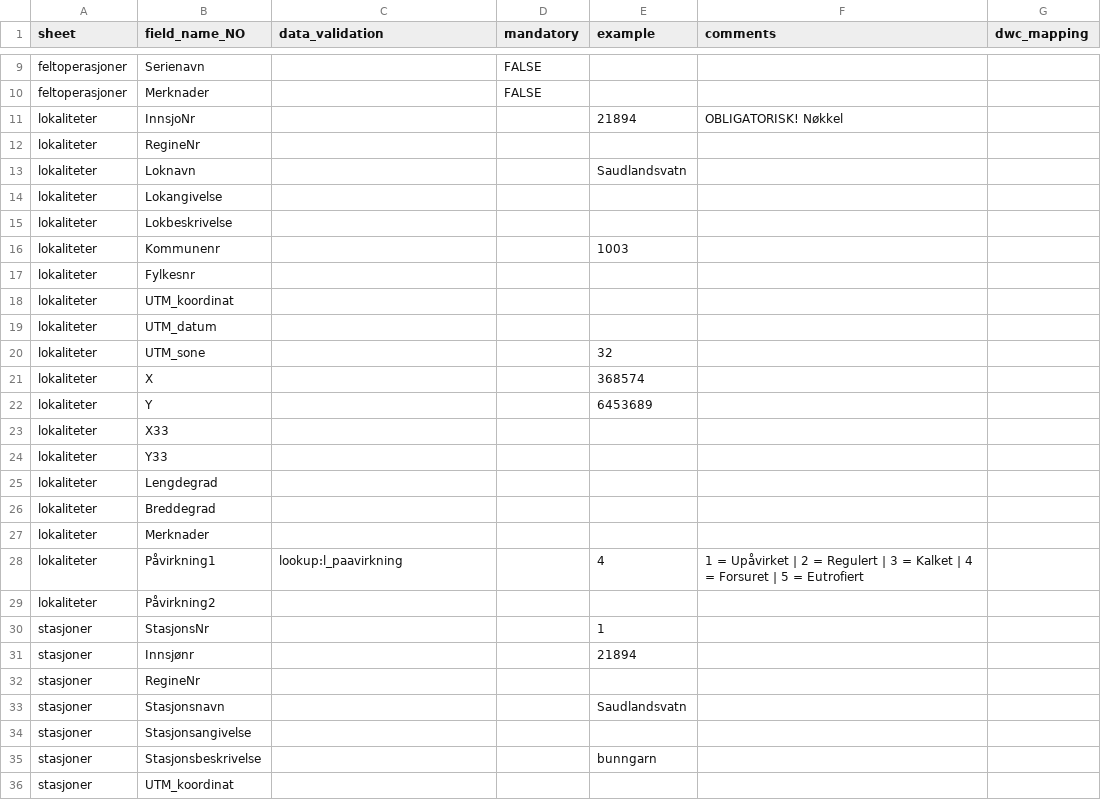
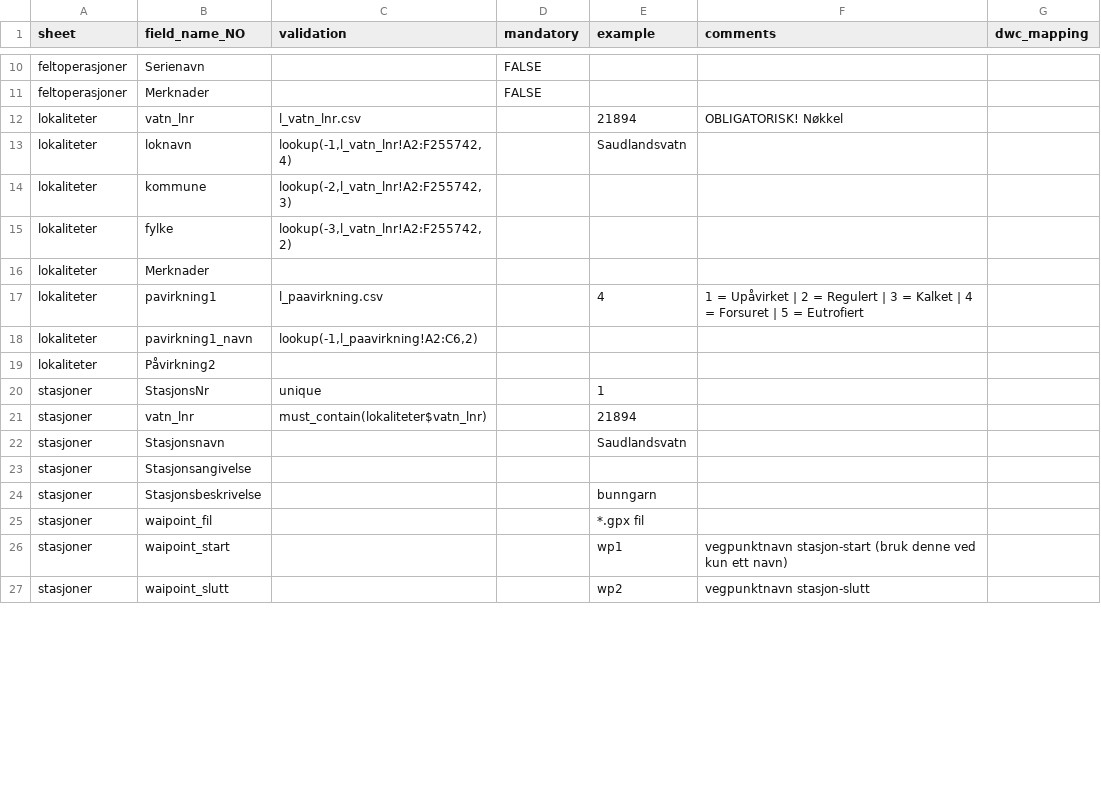
Before and after one commit to LivingNorway/DataEntryForms, a CSV file: data/templates/gillnet-surveys/NINA_gillnet_survey_template.csv, drawn as a sheet; only a part is shown, gaps mark what is left out; the diff covers the shown part only.

```diff
--- a/data/templates/gillnet-surveys/NINA_gillnet_survey_template.csv
+++ b/data/templates/gillnet-surveys/NINA_gillnet_survey_template.csv
@@ -1 +1 @@
-sheet,field_name_NO,data_validation,mandatory,example,comments,dwc_mapping
+sheet,field_name_NO,validation,mandatory,example,comments,dwc_mapping
@@ -10,17 +12,8 @@ feltoperasjoner,Serienavn,,FALSE,,,
 feltoperasjoner,Merknader,,FALSE,,,
-lokaliteter,InnsjoNr,,,21894,OBLIGATORISK! Nøkkel,
-lokaliteter,RegineNr,,,,,
-lokaliteter,Loknavn,,,Saudlandsvatn,,
-lokaliteter,Lokangivelse,,,,,
-lokaliteter,Lokbeskrivelse,,,,,
-lokaliteter,Kommunenr,,,1003,,
-lokaliteter,Fylkesnr,,,,,
-lokaliteter,UTM_koordinat,,,,,
-lokaliteter,UTM_datum,,,,,
-lokaliteter,UTM_sone,,,32,,
-lokaliteter,X,,,368574,,
-lokaliteter,Y,,,6453689,,
-lokaliteter,X33,,,,,
-lokaliteter,Y33,,,,,
-lokaliteter,Lengdegrad,,,,,
-lokaliteter,Breddegrad,,,,,
+lokaliteter,vatn_lnr,l_vatn_lnr.csv,,21894,OBLIGATORISK! Nøkkel,
+lokaliteter,loknavn,"lookup(-1,l_vatn_lnr!A2:F255742,4)
+",,Saudlandsvatn,,
+lokaliteter,kommune,"lookup(-2,l_vatn_lnr!A2:F255742,3)
+",,,,
+lokaliteter,fylke,"lookup(-3,l_vatn_lnr!A2:F255742,2)
+",,,,
@@ -28,6 +22,6 @@ lokaliteter,Merknader,,,,,
-lokaliteter,Påvirkning1,lookup:l_paavirkning,,4,1 = Upåvirket  | 2 = Regulert  | 3 = Kalket    | 4 = Forsuret  | 5 = Eutrofiert,
+lokaliteter,pavirkning1,l_paavirkning.csv,,4,1 = Upåvirket  | 2 = Regulert  | 3 = Kalket    | 4 = Forsuret  | 5 = Eutrofiert,
+lokaliteter,pavirkning1_navn,"lookup(-1,l_paavirkning!A2:C6,2)",,,,
 lokaliteter,Påvirkning2,,,,,
-stasjoner,StasjonsNr,,,1,,
-stasjoner,Innsjønr,,,21894,,
-stasjoner,RegineNr,,,,,
+stasjoner,StasjonsNr,unique,,1,,
+stasjoner,vatn_lnr,must_contain(lokaliteter$vatn_lnr),,21894,,
 stasjoner,Stasjonsnavn,,,Saudlandsvatn,,
@@ -35,2 +29,4 @@ stasjoner,Stasjonsangivelse,,,,,
 stasjoner,Stasjonsbeskrivelse,,,bunngarn,,
-stasjoner,UTM_koordinat,,,,,
+stasjoner,waipoint_fil,,,*.gpx fil,,
+stasjoner,waipoint_start,,,wp1,vegpunktnavn stasjon-start (bruk denne ved kun ett navn),
+stasjoner,waipoint_slutt,,,wp2,vegpunktnavn stasjon-slutt,
```
Also changed, not shown: 4 added rows, 4 removed rows and 18 edited cells elsewhere in this file, 8 other files.
